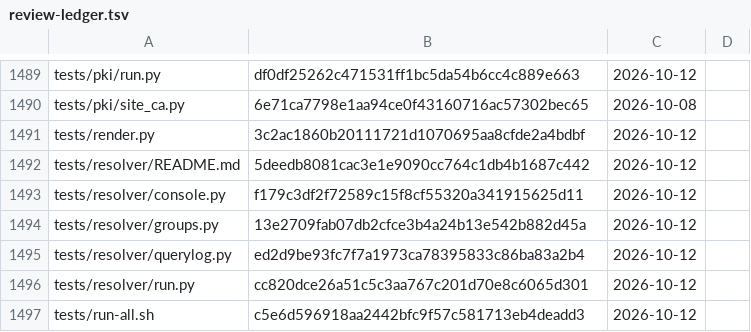
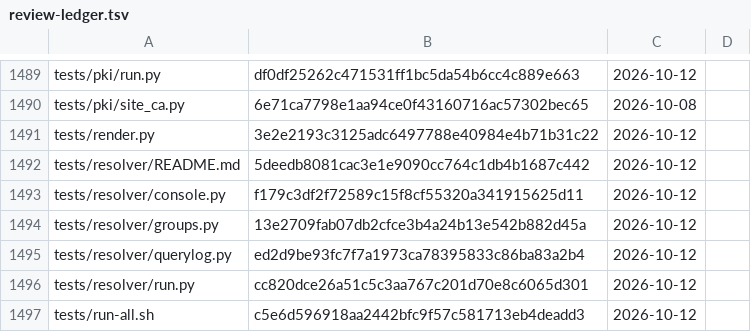
Before and after one commit to archdukejim/fabric-ctl, a TSV file: docs/volume_2_engineering_decisions/assets/review-ledger.tsv, drawn as a sheet; only a part is shown, gaps mark what is left out.

```diff
--- a/docs/volume_2_engineering_decisions/assets/review-ledger.tsv
+++ b/docs/volume_2_engineering_decisions/assets/review-ledger.tsv
@@ -1490,3 +1490,3 @@ tests/pki/run.py	df0df25262c471531ff1bc5da54b6cc4c889e663	2026-10-12
 tests/pki/site_ca.py	6e71ca7798e1aa94ce0f43160716ac57302bec65	2026-10-08	
-tests/render.py	3c2ac1860b20111721d1070695aa8cfde2a4bdbf	2026-10-12	
+tests/render.py	3e2e2193c3125adc6497788e40984e4b71b31c22	2026-10-12	
 tests/resolver/README.md	5deedb8081cac3e1e9090cc764c1db4b1687c442	2026-10-12	
```
Also changed, not shown: 1 other file.
